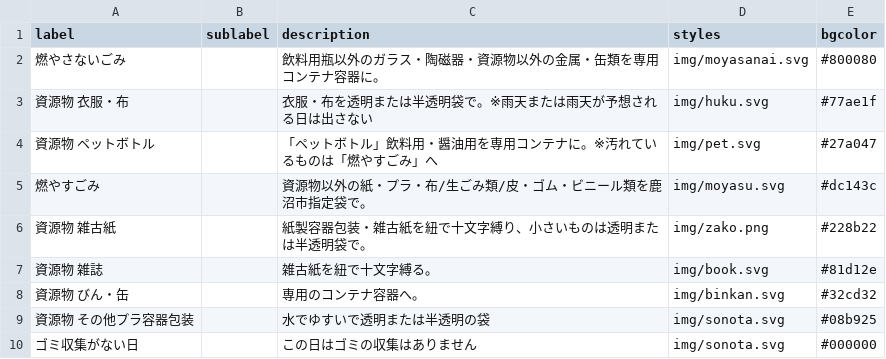
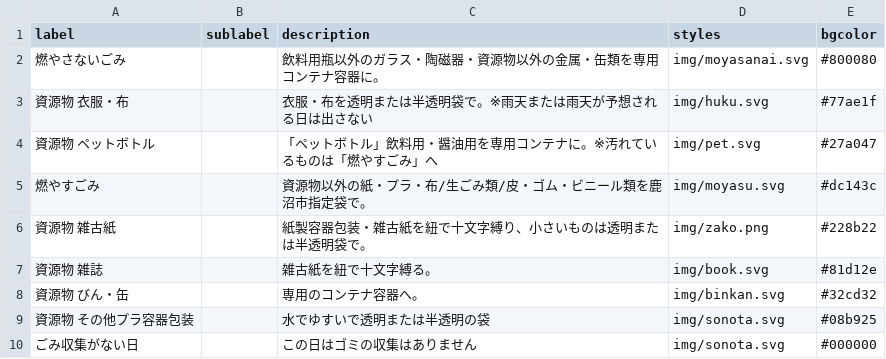
Before and after one commit to kanumashi/5374, a CSV file: data/description.csv, drawn as a sheet.

Commit message:
Update description.csv

```diff
--- a/data/description.csv
+++ b/data/description.csv
@@ -9,2 +9,2 @@ label,sublabel,description,styles,bgcolor
 資源物 その他プラ容器包装,,水でゆすいで透明または半透明の袋,img/sonota.svg,#08b925
-ゴミ収集がない日,,この日はゴミの収集はありません,img/sonota.svg,#000000
+ごみ収集がない日,,この日はゴミの収集はありません,img/sonota.svg,#000000
```
